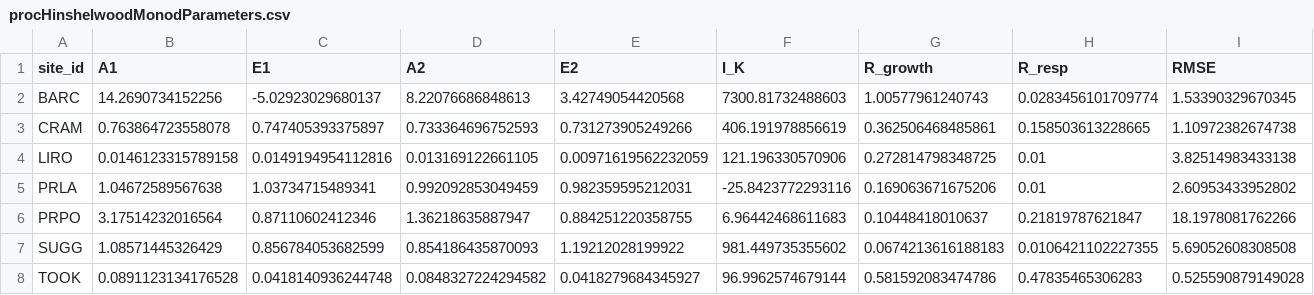
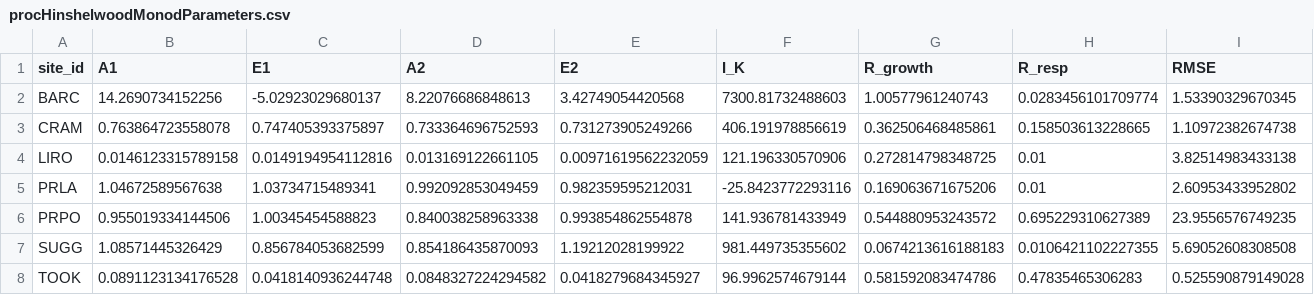
Before and after one commit to melofton/NEON-process-models, a CSV file: Models/procHinshelwoodMonodParameters.csv, drawn as a sheet.

```diff
--- a/Models/procHinshelwoodMonodParameters.csv
+++ b/Models/procHinshelwoodMonodParameters.csv
@@ -5,3 +5,3 @@
 "PRLA",1.04672589567638,1.03734715489341,0.992092853049459,0.982359595212031,-25.8423772293116,0.169063671675206,0.01,2.60953433952802
-"PRPO",3.17514232016564,0.87110602412346,1.36218635887947,0.884251220358755,6.96442468611683,0.10448418010637,0.21819787621847,18.1978081762266
+"PRPO",0.955019334144506,1.00345454588823,0.840038258963338,0.993854862554878,141.936781433949,0.544880953243572,0.695229310627389,23.9556576749235
 "SUGG",1.08571445326429,0.856784053682599,0.854186435870093,1.19212028199922,981.449735355602,0.0674213616188183,0.0106421102227355,5.69052608308508
```
Also changed, not shown: Models/procBlanchardMonodParameters.csv, Models/procCTMIMonodParameters.csv, 7 other files.
